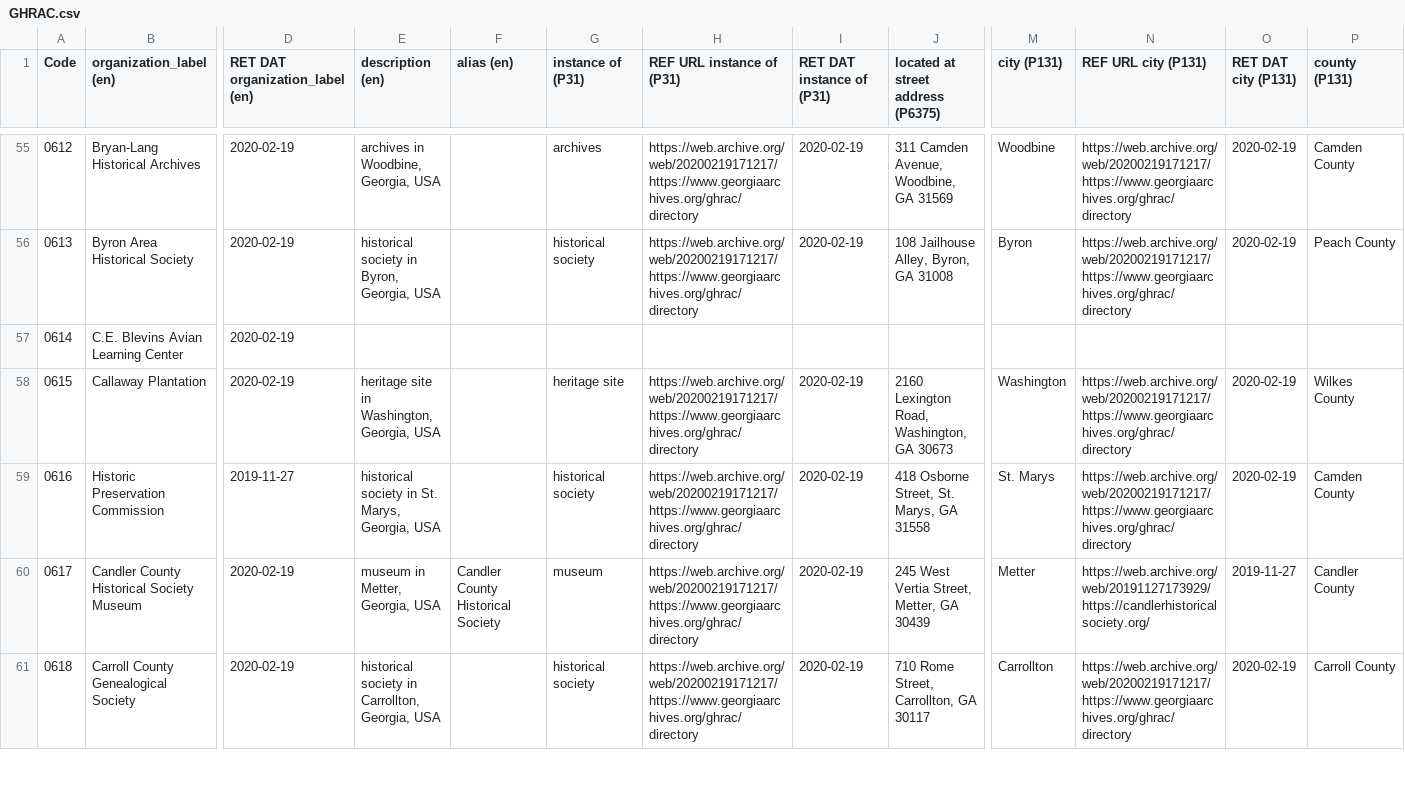
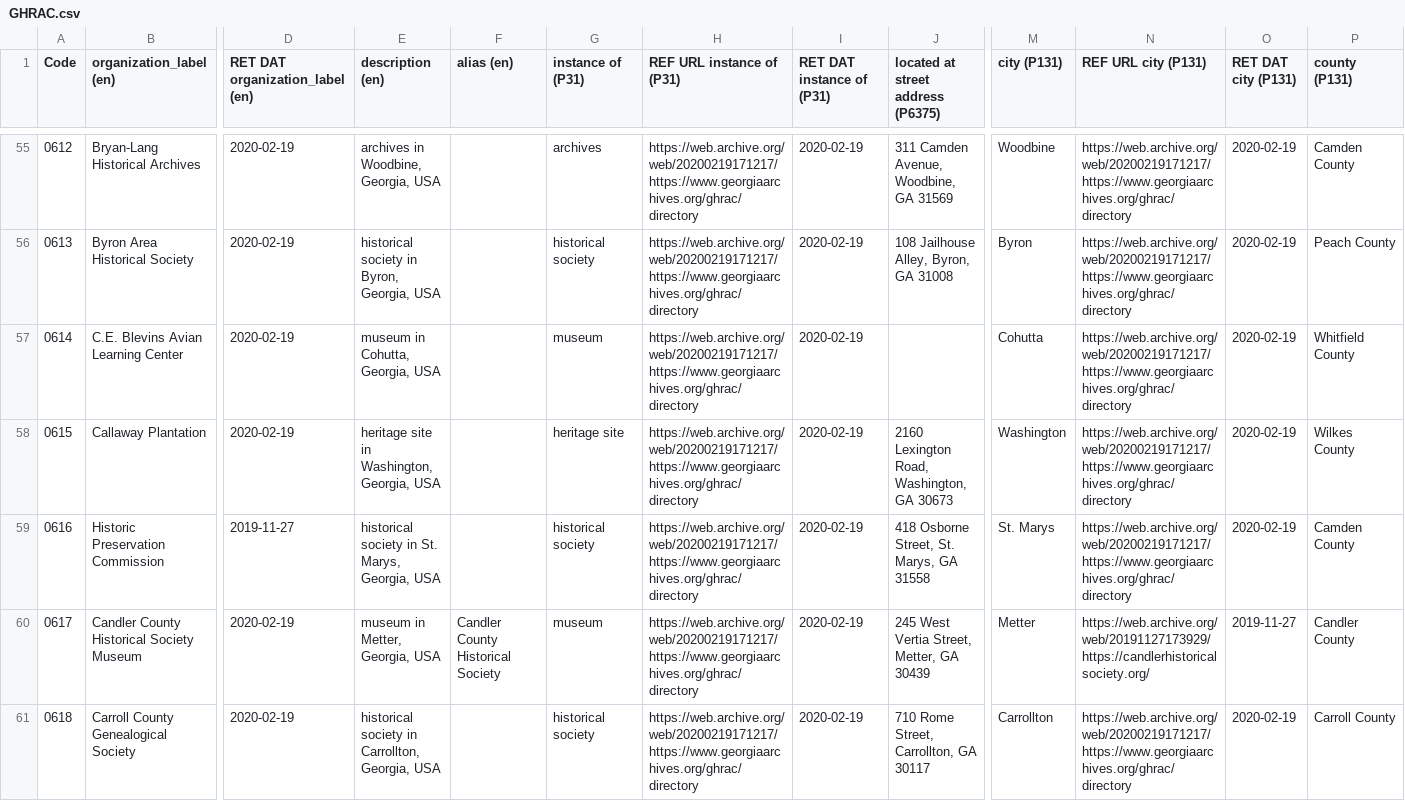
Before and after one commit to AUC-Woodruff-Library/GaNCH-data, a CSV file: data/GHRAC.csv, drawn as a sheet; only a part is shown, gaps mark what is left out; the diff names each change by its address in the sheet, - before the commit and + after, or states it on an @@ line.

Commit message:
2020-03-04 batch

```diff
--- a/data/GHRAC.csv
+++ b/data/GHRAC.csv
-E57 (description (en)): (empty)
+E57 (description (en)): museum in Cohutta, Georgia, USA
-G57 (instance of (P31)): (empty)
+G57 (instance of (P31)): museum
-H57 (REF URL instance of (P31)): (empty)
+H57 (REF URL instance of (P31)): https://web.archive.org/web/20200219171217/https://www.georgiaarchives.org/ghrac/directory
-I57 (RET DAT instance of (P31)): (empty)
+I57 (RET DAT instance of (P31)): 2020-02-19
-M57 (city (P131)): (empty)
+M57 (city (P131)): Cohutta
-N57 (REF URL city (P131)): (empty)
+N57 (REF URL city (P131)): https://web.archive.org/web/20200219171217/https://www.georgiaarchives.org/ghrac/directory
-O57 (RET DAT city (P131)): (empty)
+O57 (RET DAT city (P131)): 2020-02-19
-P57 (county (P131)): (empty)
+P57 (county (P131)): Whitfield County
```
